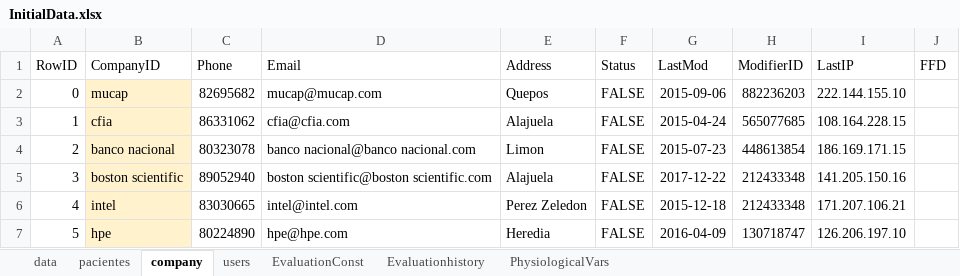
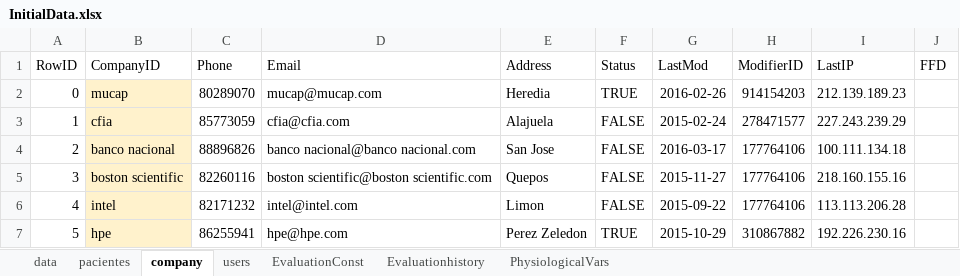
Before and after one commit to ericksc/athelog, an Excel workbook: ZeroConditions/InitialData.xlsx, sheet company, drawn as a sheet; only a part is shown; values as stored, in another font and other column widths than the file's, no borders; table styles not drawn; the diff covers the shown part only; the diff names each change by its address in the sheet, - before the commit and + after, or states it on an @@ line.

```diff
--- a/ZeroConditions/InitialData.xlsx (sheet company)
+++ b/ZeroConditions/InitialData.xlsx (sheet company)
-C2 (Phone): 82695682
+C2 (Phone): 80289070
-E2 (Address): Quepos
+E2 (Address): Heredia
-F2 (Status): FALSE
+F2 (Status): TRUE
-G2 (LastMod): 2015-09-06
+G2 (LastMod): 2016-02-26
-H2 (ModifierID): 882236203
+H2 (ModifierID): 914154203
-I2 (LastIP): 222.144.155.10
+I2 (LastIP): 212.139.189.23
-C3 (Phone): 86331062
+C3 (Phone): 85773059
-G3 (LastMod): 2015-04-24
+G3 (LastMod): 2015-02-24
-H3 (ModifierID): 565077685
+H3 (ModifierID): 278471577
-I3 (LastIP): 108.164.228.15
+I3 (LastIP): 227.243.239.29
-C4 (Phone): 80323078
+C4 (Phone): 88896826
-E4 (Address): Limon
+E4 (Address): San Jose
-G4 (LastMod): 2015-07-23
+G4 (LastMod): 2016-03-17
-H4 (ModifierID): 448613854
+H4 (ModifierID): 177764106
-I4 (LastIP): 186.169.171.15
+I4 (LastIP): 100.111.134.18
-C5 (Phone): 89052940
+C5 (Phone): 82260116
-E5 (Address): Alajuela
+E5 (Address): Quepos
-G5 (LastMod): 2017-12-22
+G5 (LastMod): 2015-11-27
-H5:H6 (ModifierID): 212433348
+H5:H6 (ModifierID): 177764106
-I5 (LastIP): 141.205.150.16
+I5 (LastIP): 218.160.155.16
-C6 (Phone): 83030665
+C6 (Phone): 82171232
-E6 (Address): Perez Zeledon
+E6 (Address): Limon
-G6 (LastMod): 2015-12-18
+G6 (LastMod): 2015-09-22
-I6 (LastIP): 171.207.106.21
+I6 (LastIP): 113.113.206.28
-C7 (Phone): 80224890
+C7 (Phone): 86255941
-E7 (Address): Heredia
+E7 (Address): Perez Zeledon
-F7 (Status): FALSE
+F7 (Status): TRUE
-G7 (LastMod): 2016-04-09
+G7 (LastMod): 2015-10-29
-H7 (ModifierID): 130718747
+H7 (ModifierID): 310867882
-I7 (LastIP): 126.206.197.10
+I7 (LastIP): 192.226.230.16
```
Also changed, not shown: 21 edited cells elsewhere in this sheet, sheet Evaluationhistory, sheet EvaluationConst, sheet pacientes, sheet users, sheet PhysiologicalVars, 1 other file.
